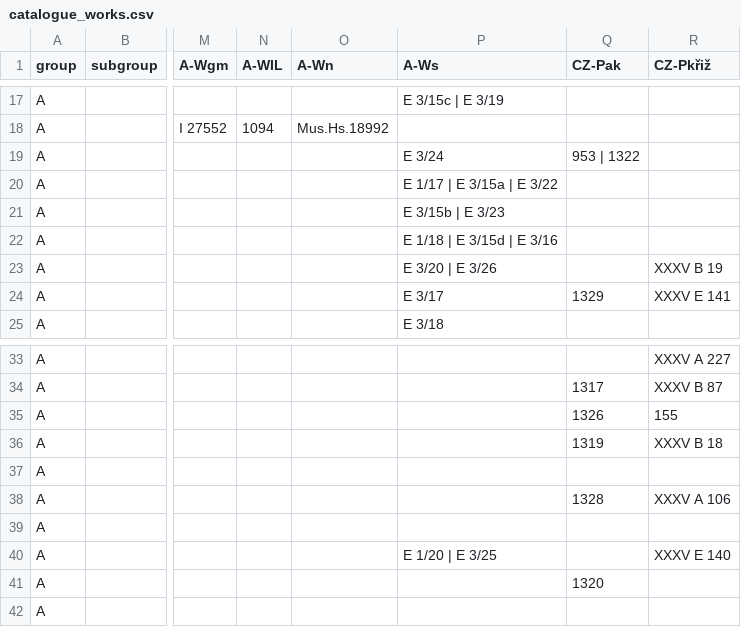
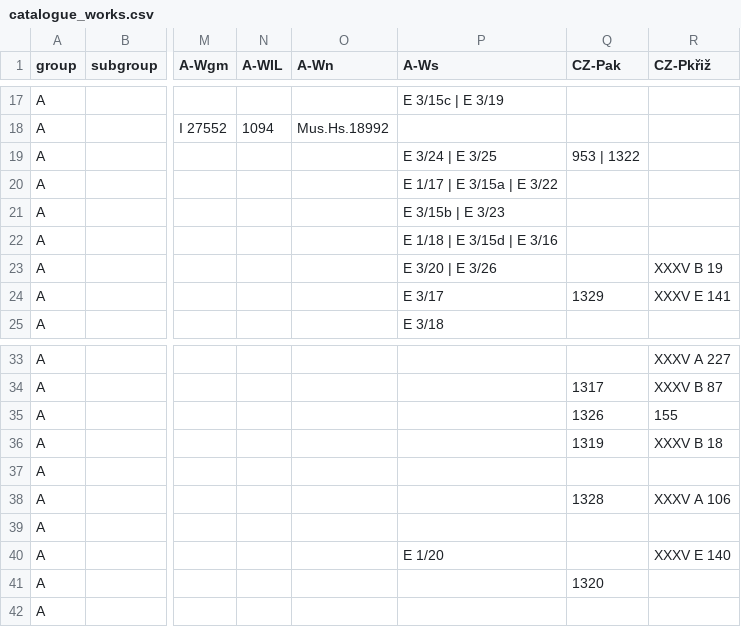
Before and after one commit to edition-esser-skala/tuma-catalogue-of-works, a CSV file: data/catalogue_works.csv, drawn as a sheet; only a part is shown, gaps mark what is left out; the diff names each change by its address in the sheet, - before the commit and + after, or states it on an @@ line.

```diff
--- a/data/catalogue_works.csv
+++ b/data/catalogue_works.csv
-P19 (A-Ws): E 3/24
+P19 (A-Ws): E 3/24 | E 3/25
-P40 (A-Ws): E 1/20 | E 3/25
+P40 (A-Ws): E 1/20
```
Also changed, not shown: data/works_missing_in_rism.csv.
